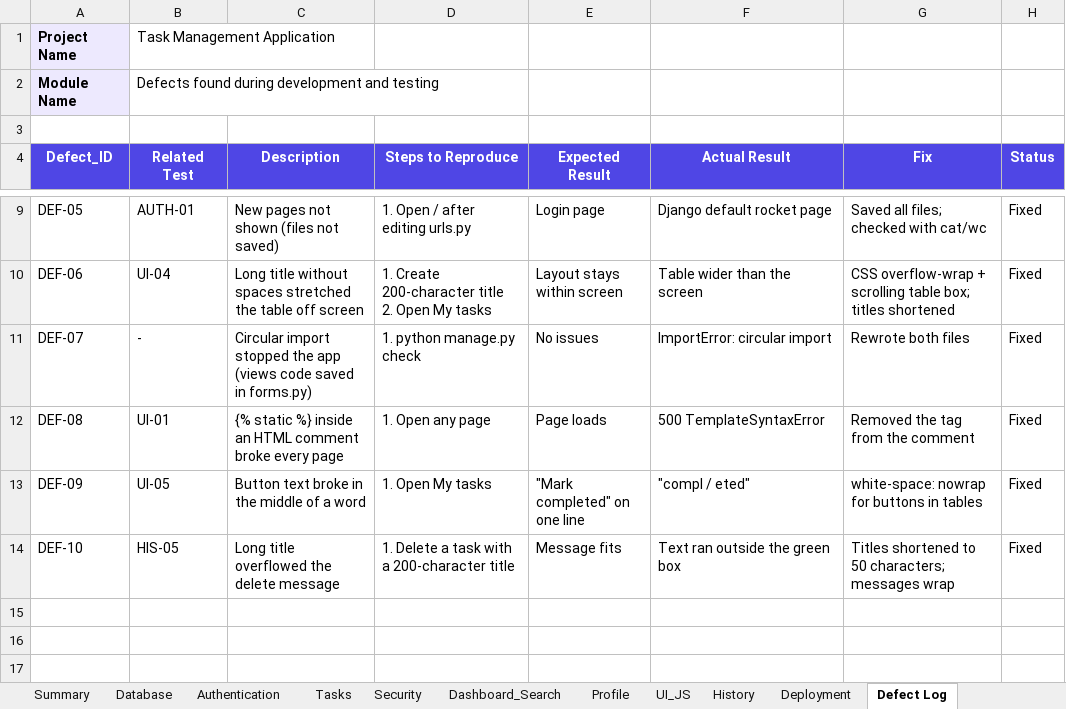
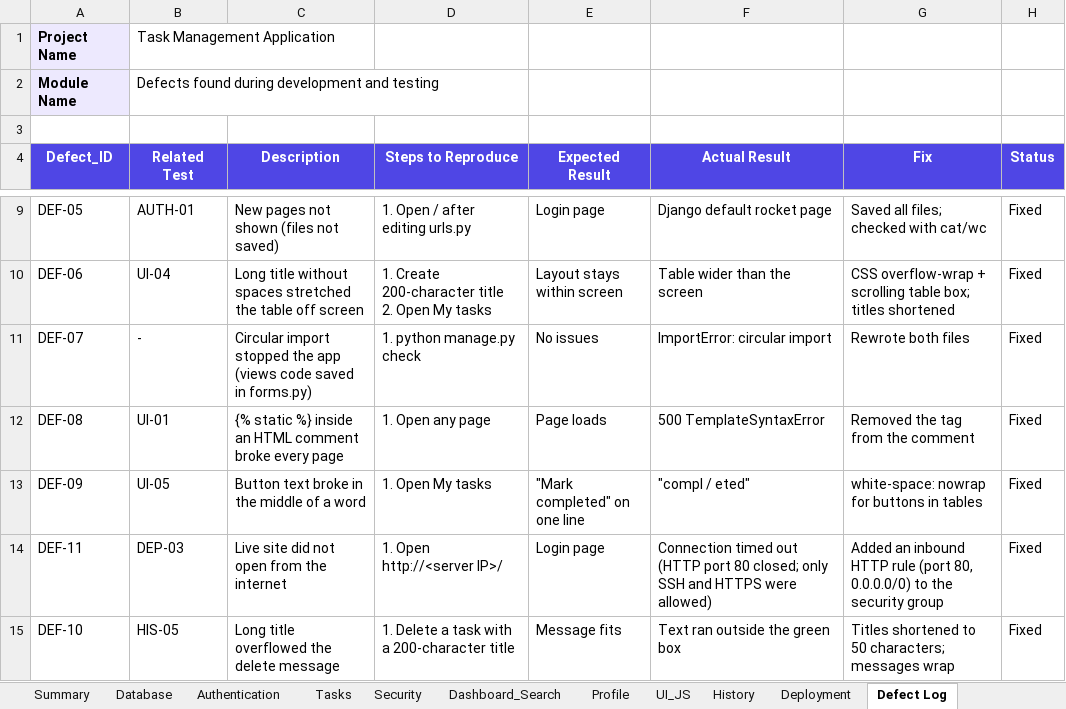
Before and after one commit to AnkithaGN/task-managements, an Excel workbook: docs/Task_Management_Test_Cases.xlsx, sheet Defect Log, drawn as a sheet; only a part is shown, gaps mark what is left out; values as stored, in another font and other column widths than the file's, no borders; the diff names each change by its address in the sheet, - before the commit and + after, or states it on an @@ line.

```diff
--- a/docs/Task_Management_Test_Cases.xlsx (sheet Defect Log)
+++ b/docs/Task_Management_Test_Cases.xlsx (sheet Defect Log)
+row 14: DEF-11 | DEP-03 | Live site did not open from the internet | 1. Open http://<server IP>/ | Login page | Connection timed out (HTTP port 80 closed; only SSH and HTTPS were allowed) | Added an inbound HTTP rule (port 80, 0.0.0.0/0) to the security group | Fixed
```
Also changed, not shown: sheet Deployment, sheet Summary, formulas that keep their value, 2 other files.
